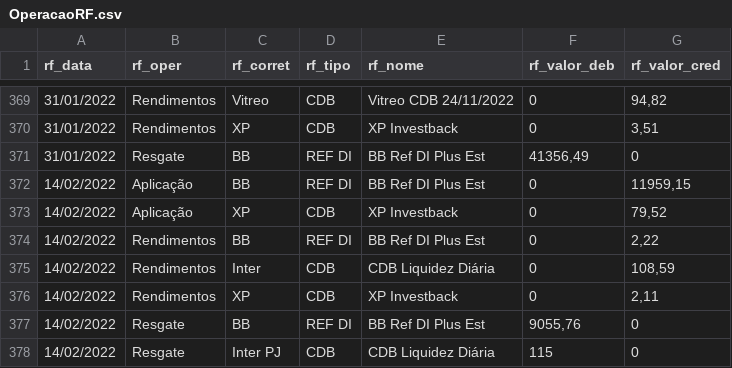
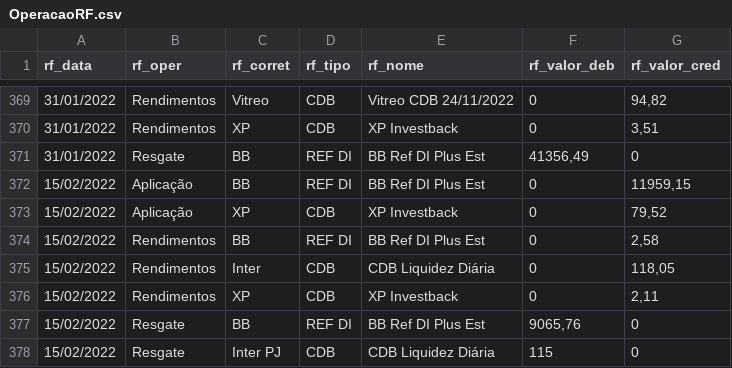
Before and after one commit to renatosts/sql_test, a CSV file: CSV/OperacaoRF.csv, drawn as a sheet; only a part is shown, gaps mark what is left out.

Commit message:
Processamento 15/02/2022

```diff
--- a/CSV/OperacaoRF.csv
+++ b/CSV/OperacaoRF.csv
@@ -371,8 +371,8 @@ rf_data;rf_oper;rf_corret;rf_tipo;rf_nome;rf_valor_deb;rf_valor_cred
 31/01/2022;Resgate;BB;REF DI;BB Ref DI Plus Est;41356,49;0
-14/02/2022;Aplicação;BB;REF DI;BB Ref DI Plus Est;0;11959,15
-14/02/2022;Aplicação;XP;CDB;XP Investback;0;79,52
-14/02/2022;Rendimentos;BB;REF DI;BB Ref DI Plus Est;0;2,22
-14/02/2022;Rendimentos;Inter;CDB;CDB Liquidez Diária;0;108,59
-14/02/2022;Rendimentos;XP;CDB;XP Investback;0;2,11
-14/02/2022;Resgate;BB;REF DI;BB Ref DI Plus Est;9055,76;0
-14/02/2022;Resgate;Inter PJ;CDB;CDB Liquidez Diária;115;0
+15/02/2022;Aplicação;BB;REF DI;BB Ref DI Plus Est;0;11959,15
+15/02/2022;Aplicação;XP;CDB;XP Investback;0;79,52
+15/02/2022;Rendimentos;BB;REF DI;BB Ref DI Plus Est;0;2,58
+15/02/2022;Rendimentos;Inter;CDB;CDB Liquidez Diária;0;118,05
+15/02/2022;Rendimentos;XP;CDB;XP Investback;0;2,11
+15/02/2022;Resgate;BB;REF DI;BB Ref DI Plus Est;9065,76;0
+15/02/2022;Resgate;Inter PJ;CDB;CDB Liquidez Diária;115;0
```
